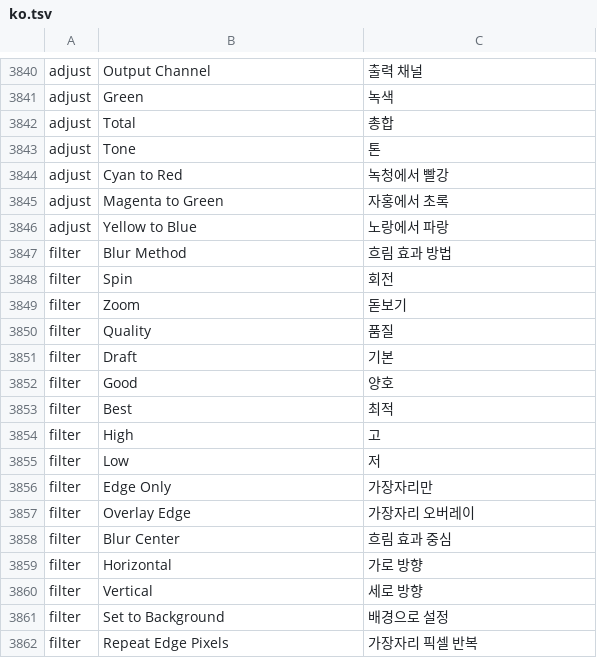
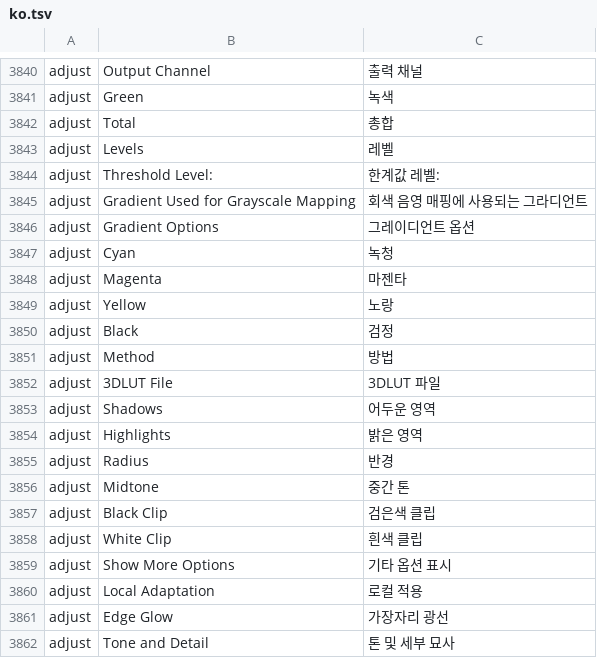
Before and after one commit to NK-Studio/prism, a TSV file: crates/ui-egui/src/i18n/ko.tsv, drawn as a sheet; only a part is shown, gaps mark what is left out; the shorter side is filled out with more unchanged rows; the diff covers the shown part only; the diff names each change by its address in the sheet, - before the commit and + after, or states it on an @@ line.

```diff
--- a/crates/ui-egui/src/i18n/ko.tsv
+++ b/crates/ui-egui/src/i18n/ko.tsv
+row 3843: adjust | Levels | 레벨
+row 3844: adjust | Threshold Level: | 한계값 레벨:
+row 3845: adjust | Gradient Used for Grayscale Mapping | 회색 음영 매핑에 사용되는 그라디언트
+row 3846: adjust | Gradient Options | 그레이디언트 옵션
+row 3847: adjust | Cyan | 녹청
+row 3848: adjust | Magenta | 마젠타
+row 3849: adjust | Yellow | 노랑
+row 3850: adjust | Black | 검정
+row 3851: adjust | Method | 방법
+row 3852: adjust | 3DLUT File | 3DLUT 파일
+row 3853: adjust | Shadows | 어두운 영역
+row 3854: adjust | Highlights | 밝은 영역
+row 3855: adjust | Radius | 반경
+row 3856: adjust | Midtone | 중간 톤
+row 3857: adjust | Black Clip | 검은색 클립
+row 3858: adjust | White Clip | 흰색 클립
+row 3859: adjust | Show More Options | 기타 옵션 표시
+row 3860: adjust | Local Adaptation | 로컬 적용
+row 3861: adjust | Edge Glow | 가장자리 광선
+row 3862: adjust | Tone and Detail | 톤 및 세부 묘사
```
Also changed, not shown: 30 added rows elsewhere in this file, 6 other files.
